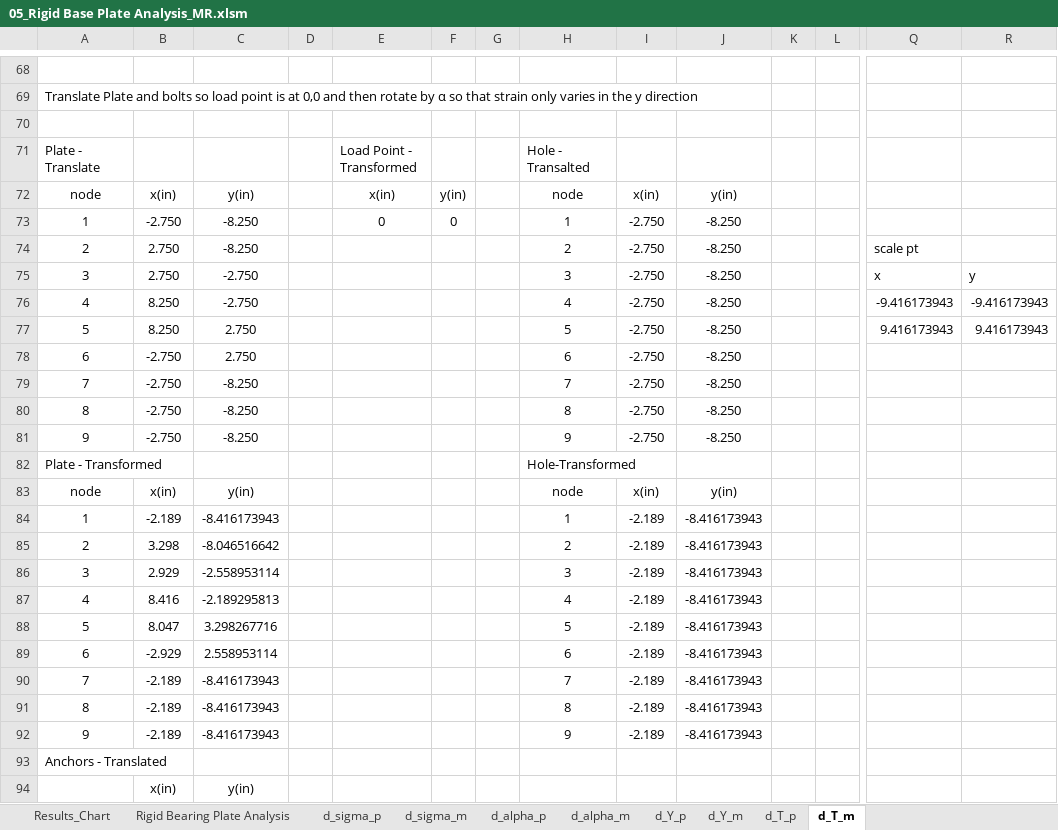
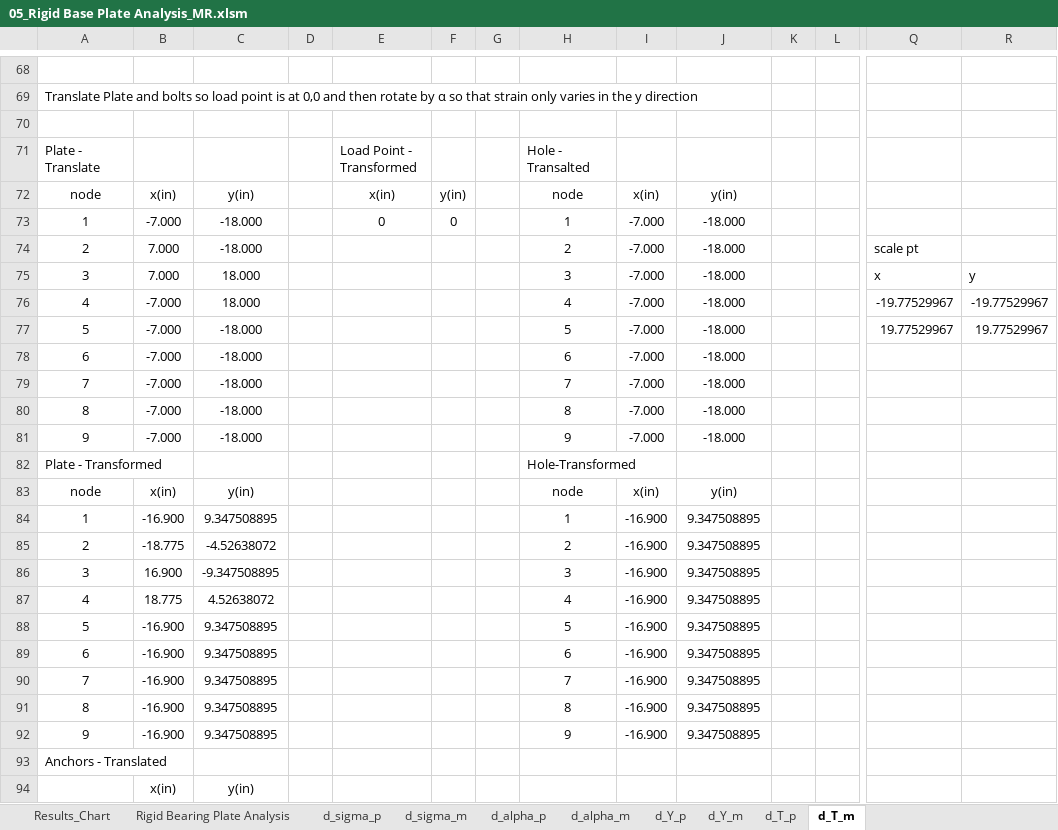
Before and after one commit to open-struct-engineer/Excel, an Excel workbook: 05-Metals/05_Rigid Base Plate Analysis_MR.xlsm, sheet d_T_m, drawn as a sheet; only a part is shown, gaps mark what is left out; values as stored, in another font and other column widths than the file's, no borders; removed rows and columns are numbered as before the commit, all else as after; rows hold the shown columns only; the diff covers the shown part only; the diff names each change by its address in the sheet, - before the commit and + after, or states it on an @@ line.

```diff
--- a/05-Metals/05_Rigid Base Plate Analysis_MR.xlsm (sheet d_T_m)
+++ b/05-Metals/05_Rigid Base Plate Analysis_MR.xlsm (sheet d_T_m)
-B73: -2.750
+B73: -7.000
-C73:C74: -8.250
+C73:C74: -18.000
-I73:I75: -2.750
+I73:I75: -7.000
-J73:J75: -8.250
+J73:J75: -18.000
-B74:B75: 2.750
+B74:B75: 7.000
-C75: -2.750
+C75: 18.000
-row 76: 4 | 8.250 | -2.750 |  |  |  |  | 4 | -2.750 | -8.250 |  |  | -9.416173943 | -9.416173943
-row 77: 5 | 8.250 | 2.750 |  |  |  |  | 5 | -2.750 | -8.250 |  |  | 9.416173943 | 9.416173943
+row 76: 4 | -7.000 | 18.000 |  |  |  |  | 4 | -7.000 | -18.000 |  |  | -19.77529967 | -19.77529967
+row 77: 5 | -7.000 | -18.000 |  |  |  |  | 5 | -7.000 | -18.000 |  |  | 19.77529967 | 19.77529967
-B78:B81: -2.750
+B78:B81: -7.000
-C78: 2.750
+C78: -18.000
-I78:I81: -2.750
+I78:I81: -7.000
-J78:J81: -8.250
+J78:J81: -18.000
-C79:C81: -8.250
+C79:C81: -18.000
-B84: -2.189
+B84: -16.900
-C84: -8.416173943
+C84: 9.347508895
-I84:I92: -2.189
+I84:I92: -16.900
-J84:J92: -8.416173943
+J84:J92: 9.347508895
-B85: 3.298
+B85: -18.775
-C85: -8.046516642
+C85: -4.52638072
-B86: 2.929
+B86: 16.900
-C86: -2.558953114
+C86: -9.347508895
-B87: 8.416
+B87: 18.775
-C87: -2.189295813
+C87: 4.52638072
-B88: 8.047
+B88: -16.900
-C88: 3.298267716
+C88: 9.347508895
-B89: -2.929
+B89: -16.900
-C89: 2.558953114
+C89: 9.347508895
-B90:B92: -2.189
+B90:B92: -16.900
-C90:C92: -8.416173943
+C90:C92: 9.347508895
```
Also changed, not shown: 45 added rows, 45 removed rows and 262 edited cells elsewhere in this sheet, sheet Rigid Bearing Plate Analysis, sheet d_alpha_m, sheet d_alpha_p, sheet d_Y_m, sheet d_T_p, sheet d_Y_p, 2 more sheets, formulas that keep their value, charts or pictures.
